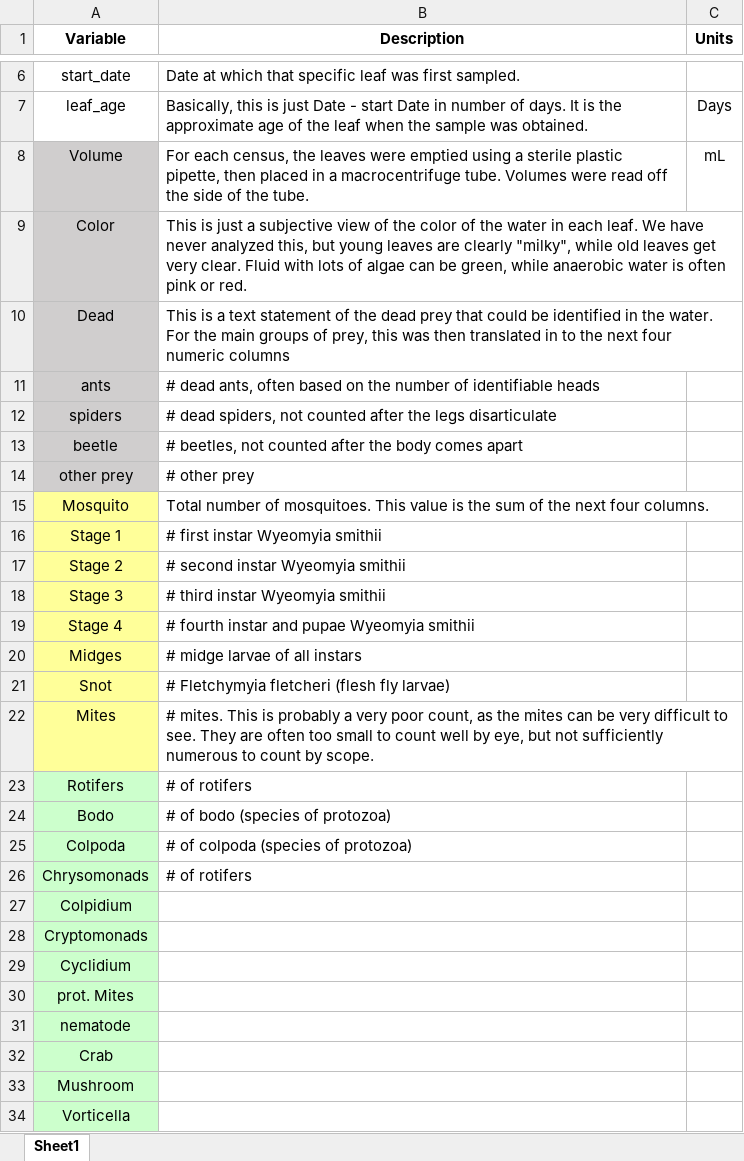
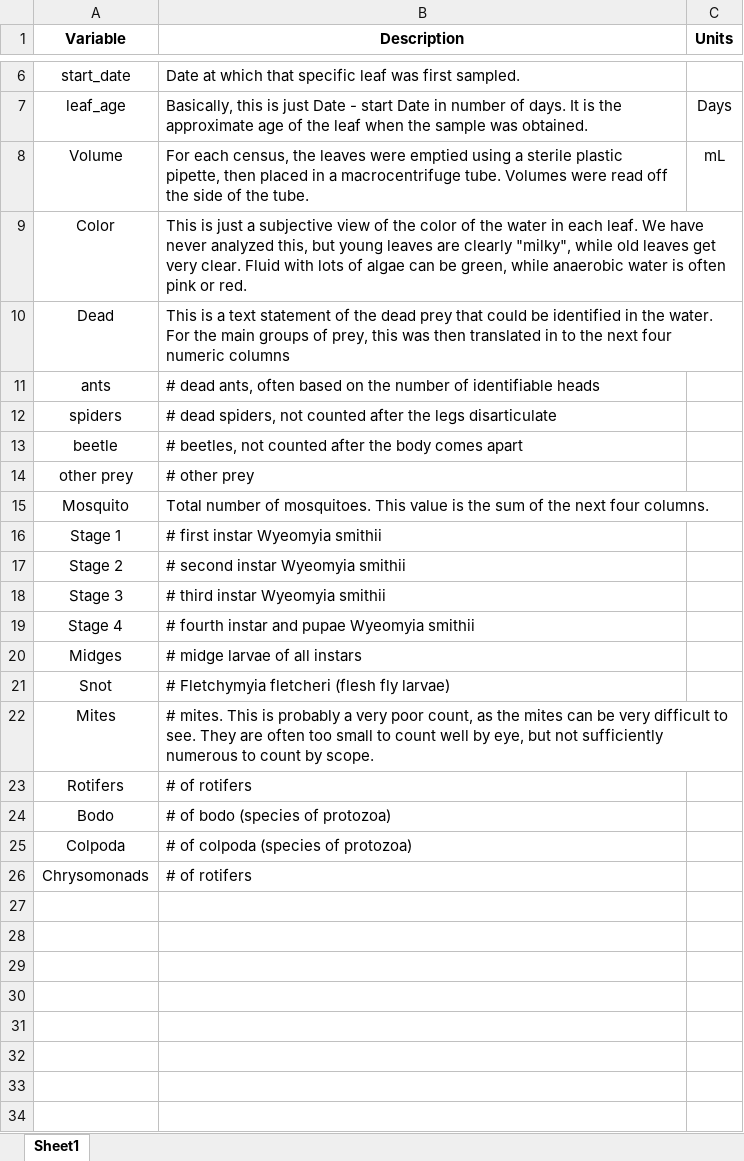
Before and after one commit to Biol551-CSUN/-Independent_Project-Howard, an Excel workbook: Data/Data_Dictionary.xlsx, sheet Sheet1, drawn as a sheet; only a part is shown, gaps mark what is left out; values as stored, in another font and other column widths than the file's, no borders; the diff covers the shown part only; the diff names each change by its address in the sheet, - before the commit and + after, or states it on an @@ line.

```diff
--- a/Data/Data_Dictionary.xlsx (sheet Sheet1)
+++ b/Data/Data_Dictionary.xlsx (sheet Sheet1)
-A8:A14 fill: #D0CECE
+A8:A14 fill: none
-A15:A22 fill: #FFFF99
+A15:A22 fill: none
-A23:A26 fill: #CCFFCC
+A23:A26 fill: none
-row 27: Colpidium
-row 28: Cryptomonads
-row 29: Cyclidium
-row 30: prot. Mites
-row 31: nematode
-row 32: Crab
-row 33: Mushroom
-row 34: Vorticella
```
Also changed, not shown: 6 removed rows elsewhere in this sheet, 18 other files.
